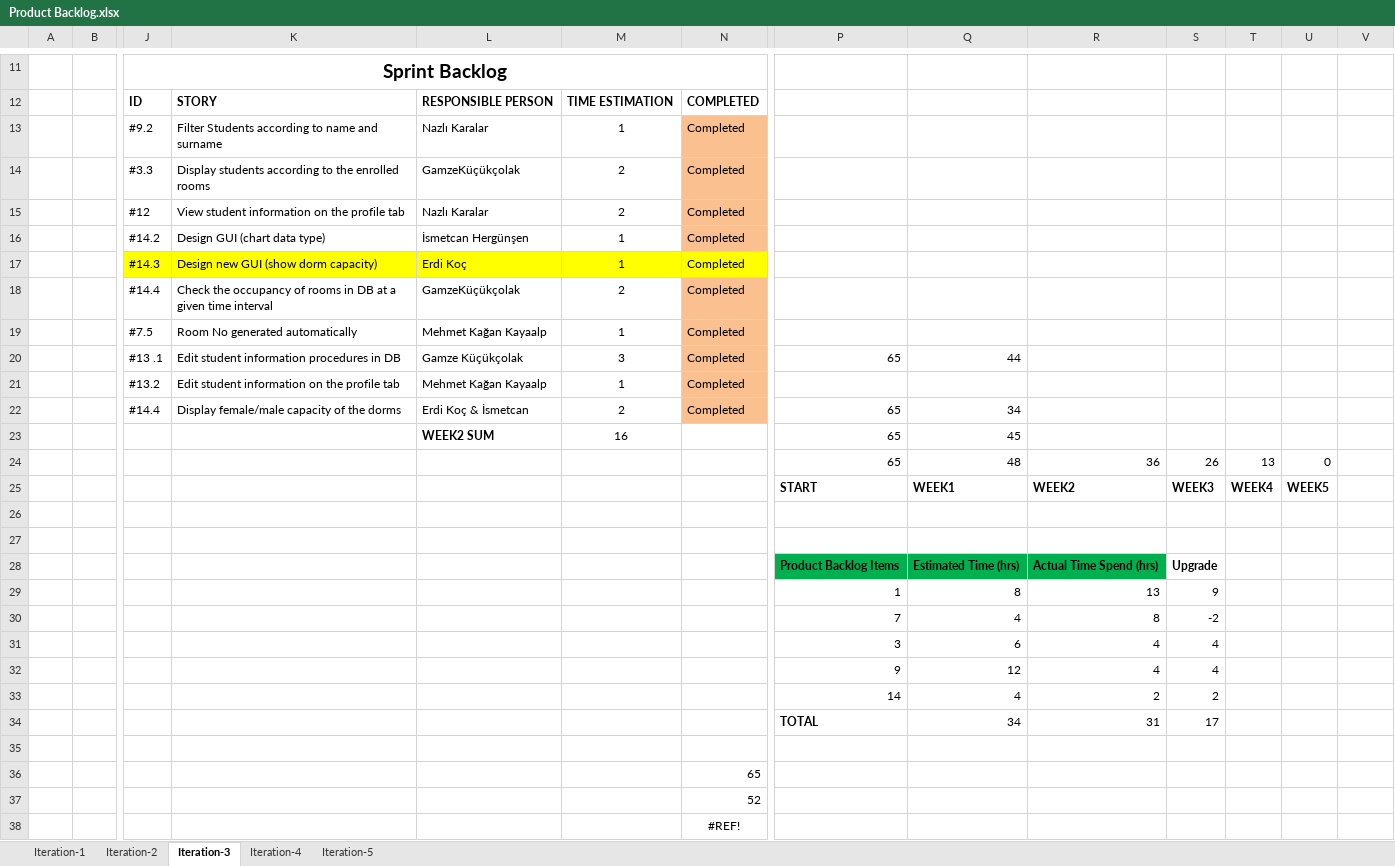
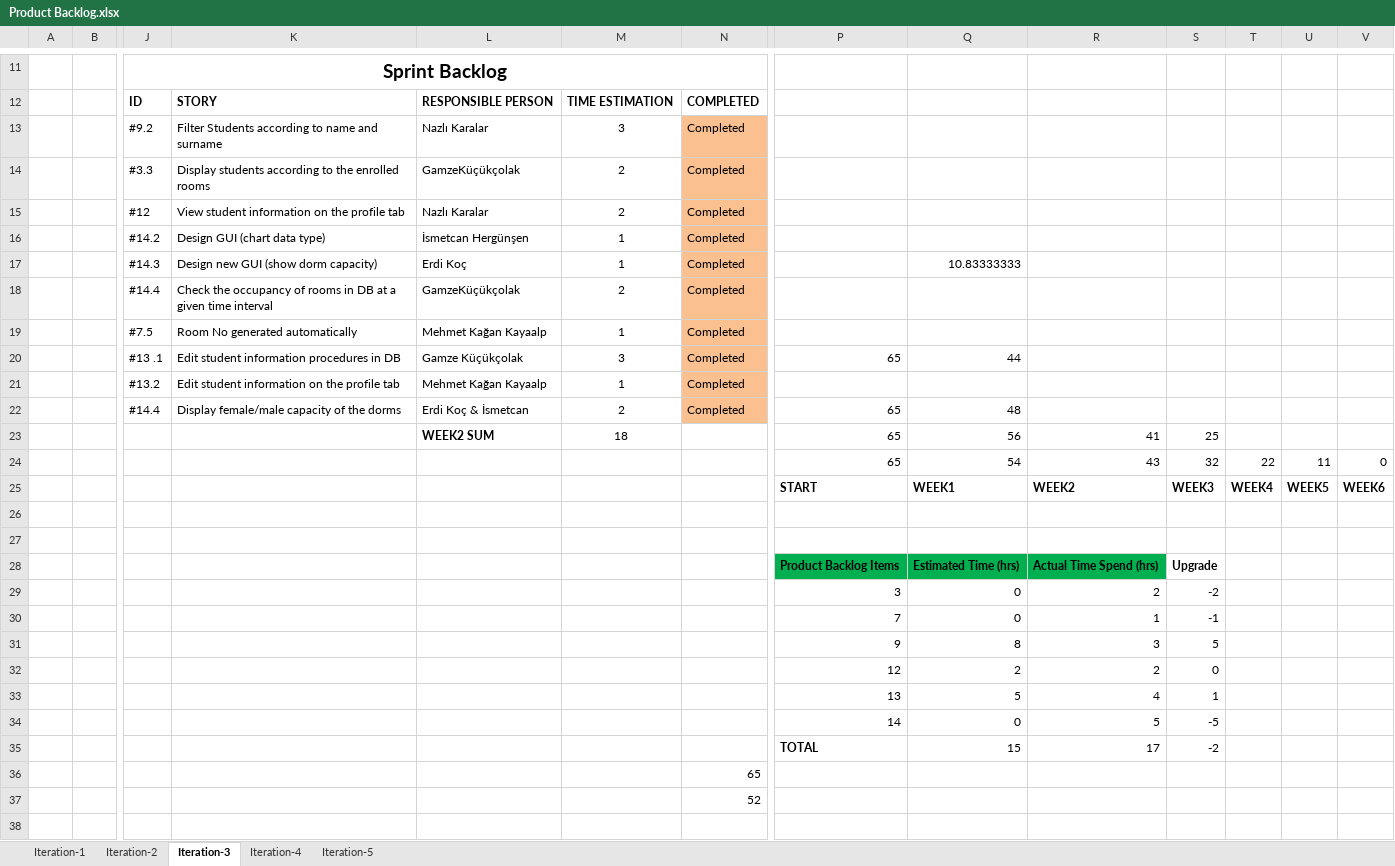
Before and after one commit to erdikoch/Dormitory-Management-System-Cs476, an Excel workbook: Documents/Product Backlog.xlsx, sheet Iteration-3, drawn as a sheet; only a part is shown, gaps mark what is left out; values as stored, in another font and other column widths than the file's, no borders; charts and pictures not drawn; removed rows and columns are numbered as before the commit, all else as after; rows hold the shown columns only; the diff names each change by its address in the sheet, - before the commit and + after, or states it on an @@ line.

Commit message:
updated product doc

```diff
--- a/Documents/Product Backlog.xlsx (sheet Iteration-3)
+++ b/Documents/Product Backlog.xlsx (sheet Iteration-3)
-M13: 1
+M13: 3
-J17:M17 fill: #FFFF00
+J17:M17 fill: none
-N17 fill: #FFFF00
+N17 fill: #FAC090
-Q17: (empty)
+Q17: 10.83333333
-Q22: 34
+Q22: 48
-M23: 16
+M23: 18
-Q23: 45
+Q23: 56
-R23: (empty)
+R23: 41
-S23: (empty)
+S23: 25
-Q24: 48
+Q24: 54
-R24: 36
+R24: 43
-S24: 26
+S24: 32
-T24: 13
+T24: 22
-U24: 0
+U24: 11
-V24: (empty)
+V24: 0
-V25: (empty)
+V25: WEEK6
-row 29:  |  |  |  |  |  |  | 1 | 8 | 13 | 9
-row 30:  |  |  |  |  |  |  | 7 | 4 | 8 | -2
-row 31:  |  |  |  |  |  |  | 3 | 6 | 4 | 4
-row 32:  |  |  |  |  |  |  | 9 | 12 | 4 | 4
-row 33:  |  |  |  |  |  |  | 14 | 4 | 2 | 2
-row 34:  |  |  |  |  |  |  | TOTAL | 34 | 31 | 17
-row 29: (empty)
+row 29:  |  |  |  |  |  |  | 3 | 0 | 2 | -2
+row 30:  |  |  |  |  |  |  | 7 | 0 | 1 | -1
+row 31:  |  |  |  |  |  |  | 9 | 8 | 3 | 5
+row 32:  |  |  |  |  |  |  | 12 | 2 | 2 | 0
+row 33:  |  |  |  |  |  |  | 13 | 5 | 4 | 1
+row 34:  |  |  |  |  |  |  | 14 | 0 | 5 | -5
+row 35:  |  |  |  |  |  |  | TOTAL | 15 | 17 | -2
-row 38:  |  |  |  |  |  | #REF!
```
Also changed, not shown: charts or pictures.
